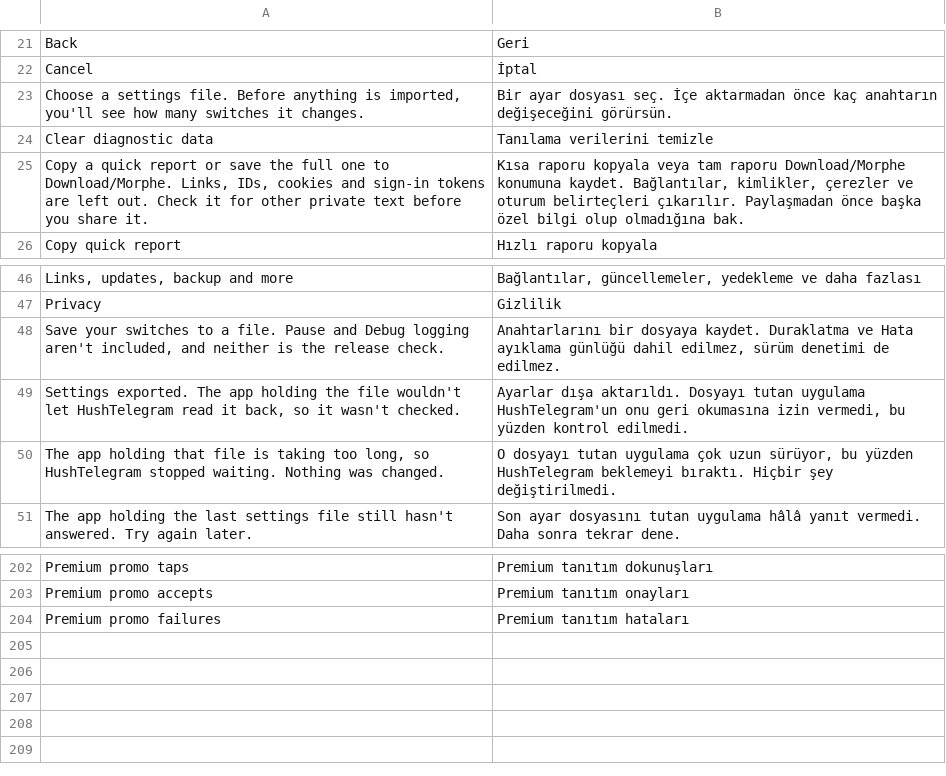
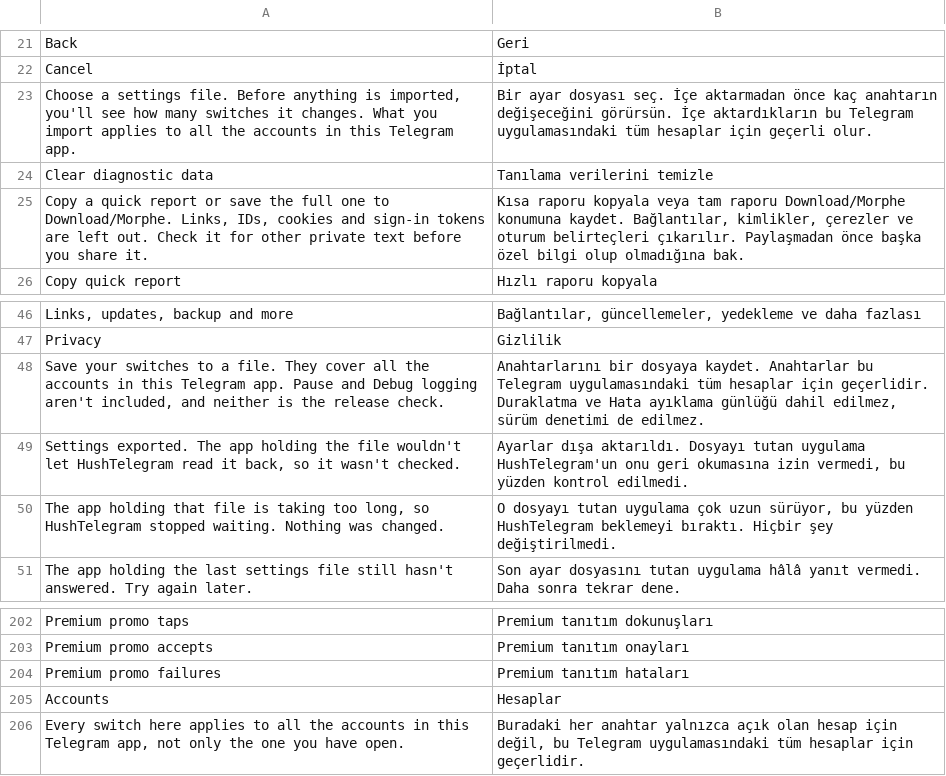
Before and after one commit to SysAdminDoc/HushTelegram, a TSV file: extensions/shared/library/src/main/l10n/tr.tsv, drawn as a sheet; only a part is shown, gaps mark what is left out.

Commit message:
feat: say that every switch applies to all accounts in the app
Switches live in one application-wide store while Telegram can hold several accounts, so a change made while one account is open also changes the others. About gains an Accounts row under Version, and the Export and Import settings summaries say a settings file covers every account. All five translation tables carry the new and rekeyed rows, and a search test finds all three rows by each language's word for accounts.

Two tests located the Licenses row by position (About's third row, the screen's last row) as a stand-in for its title. The new row moved it, so they clicked other rows and failed on a missing dialog or click listener. They now find Licenses by its title, through L10n where the screen is translated, which is what they meant.

```diff
--- a/extensions/shared/library/src/main/l10n/tr.tsv
+++ b/extensions/shared/library/src/main/l10n/tr.tsv
@@ -22,3 +22,3 @@ Back	Geri
 Cancel	İptal
-Choose a settings file. Before anything is imported, you'll see how many switches it changes.	Bir ayar dosyası seç. İçe aktarmadan önce kaç anahtarın değişeceğini görürsün.
+Choose a settings file. Before anything is imported, you'll see how many switches it changes. What you import applies to all the accounts in this Telegram app.	Bir ayar dosyası seç. İçe aktarmadan önce kaç anahtarın değişeceğini görürsün. İçe aktardıkların bu Telegram uygulamasındaki tüm hesaplar için geçerli olur.
 Clear diagnostic data	Tanılama verilerini temizle
@@ -47,3 +47,3 @@ Links, updates, backup and more	Bağlantılar, güncellemeler, yedekleme ve daha
 Privacy	Gizlilik
-Save your switches to a file. Pause and Debug logging aren't included, and neither is the release check.	Anahtarlarını bir dosyaya kaydet. Duraklatma ve Hata ayıklama günlüğü dahil edilmez, sürüm denetimi de edilmez.
+Save your switches to a file. They cover all the accounts in this Telegram app. Pause and Debug logging aren't included, and neither is the release check.	Anahtarlarını bir dosyaya kaydet. Anahtarlar bu Telegram uygulamasındaki tüm hesaplar için geçerlidir. Duraklatma ve Hata ayıklama günlüğü dahil edilmez, sürüm denetimi de edilmez.
 Settings exported. The app holding the file wouldn't let HushTelegram read it back, so it wasn't checked.	Ayarlar dışa aktarıldı. Dosyayı tutan uygulama HushTelegram'un onu geri okumasına izin vermedi, bu yüzden kontrol edilmedi.
@@ -204 +204,3 @@ Premium promo accepts	Premium tanıtım onayları
 Premium promo failures	Premium tanıtım hataları
+Accounts	Hesaplar
+Every switch here applies to all the accounts in this Telegram app, not only the one you have open.	Buradaki her anahtar yalnızca açık olan hesap için değil, bu Telegram uygulamasındaki tüm hesaplar için geçerlidir.
```
Also changed, not shown: extensions/shared/library/src/main/l10n/de.tsv, extensions/shared/library/src/main/l10n/es.tsv, 8 other files.
